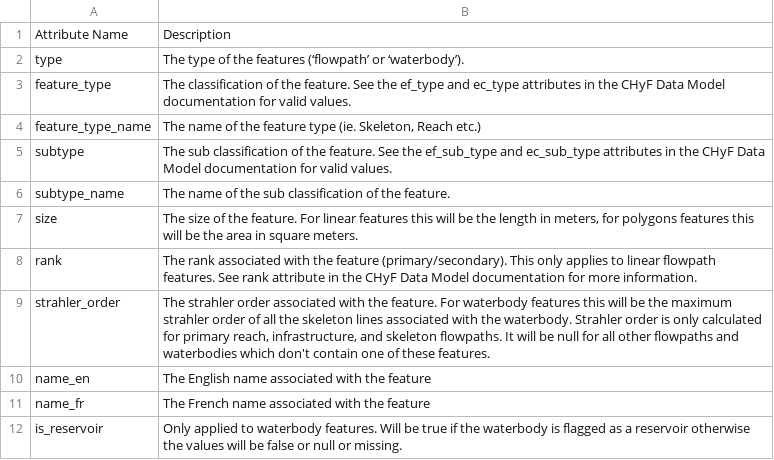
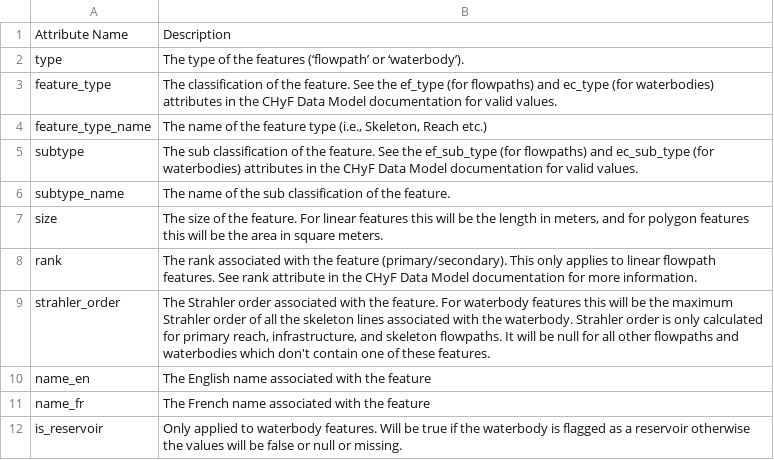
Before and after one commit to Canadian-Wildlife-Federation/Documentation, a CSV file: docs/source/docs_tech/tbl/flow_attributes.csv, drawn as a sheet.

```diff
--- a/docs/source/docs_tech/tbl/flow_attributes.csv
+++ b/docs/source/docs_tech/tbl/flow_attributes.csv
@@ -2,9 +2,9 @@
 type,The type of the features (‘flowpath’ or ‘waterbody’).
-feature_type,The classification of the feature. See the ef_type and ec_type attributes in the CHyF Data Model documentation for valid values.
-feature_type_name,"The name of the feature type (ie. Skeleton, Reach etc.)"
-subtype,The sub classification of the feature. See the ef_sub_type and ec_sub_type attributes in the CHyF Data Model documentation for valid values.
+feature_type,The classification of the feature. See the ef_type (for flowpaths) and ec_type (for waterbodies) attributes in the CHyF Data Model documentation for valid values.
+feature_type_name,"The name of the feature type (i.e., Skeleton, Reach etc.)"
+subtype,The sub classification of the feature. See the ef_sub_type (for flowpaths) and ec_sub_type (for waterbodies) attributes in the CHyF Data Model documentation for valid values.
 subtype_name,The name of the sub classification of the feature.
-size,"The size of the feature. For linear features this will be the length in meters, for polygons features this will be the area in square meters. "
+size,"The size of the feature. For linear features this will be the length in meters, and for polygon features this will be the area in square meters."
 rank,The rank associated with the feature (primary/secondary). This only applies to linear flowpath features. See rank attribute in the CHyF Data Model documentation for more information.
-strahler_order,"The strahler order associated with the feature. For waterbody features this will be the maximum strahler order of all the skeleton lines associated with the waterbody. Strahler order is only calculated for primary reach, infrastructure, and skeleton flowpaths. It will be null for all other flowpaths and waterbodies which don't contain one of these features. "
+strahler_order,"The Strahler order associated with the feature. For waterbody features this will be the maximum Strahler order of all the skeleton lines associated with the waterbody. Strahler order is only calculated for primary reach, infrastructure, and skeleton flowpaths. It will be null for all other flowpaths and waterbodies which don't contain one of these features. "
 name_en,The English name associated with the feature
```
Also changed, not shown: docs/source/docs_tech/tbl/data-source.csv, docs/source/docs_tech/tbl/feature-type-metadata.csv, 5 other files.
